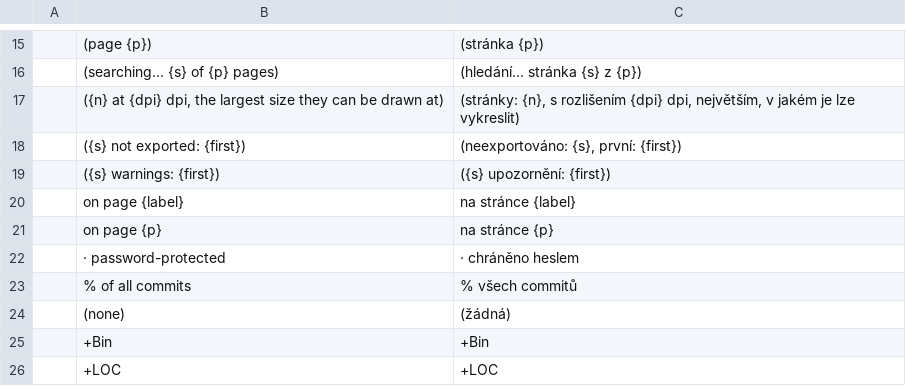
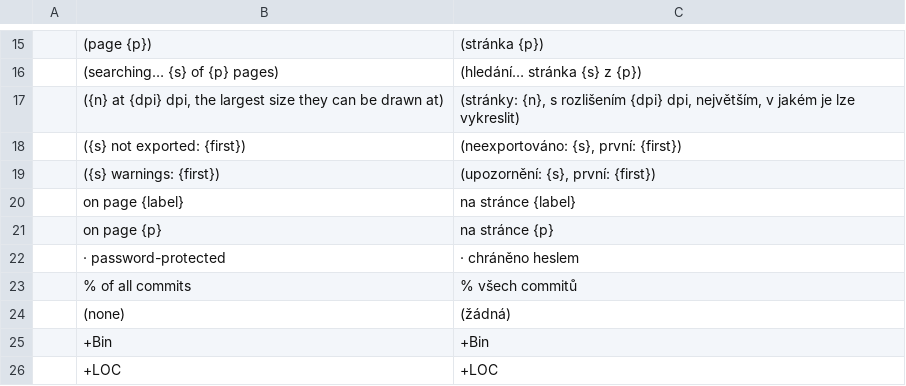
Before and after one commit to BBQ-MAN/craft-i18n, a TSV file: locales/cs/pdfcraft.tsv, drawn as a sheet; only a part is shown, gaps mark what is left out.

```diff
--- a/locales/cs/pdfcraft.tsv
+++ b/locales/cs/pdfcraft.tsv
@@ -18,3 +18,3 @@
 	 ({s} not exported: {first})	 (neexportováno: {s}, první: {first})
-	 ({s} warnings: {first})	 ({s} upozornění: {first})
+	 ({s} warnings: {first})	 (upozornění: {s}, první: {first})
 	 on page {label}	 na stránce {label}
```
Also changed, not shown: locales/sl/pdfcraft.tsv.
